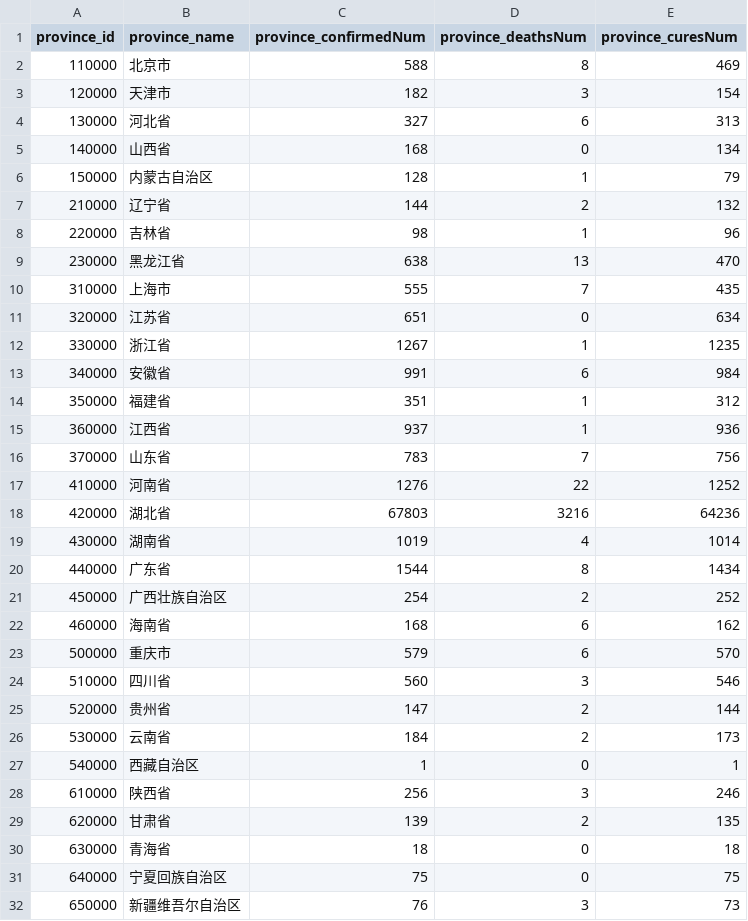
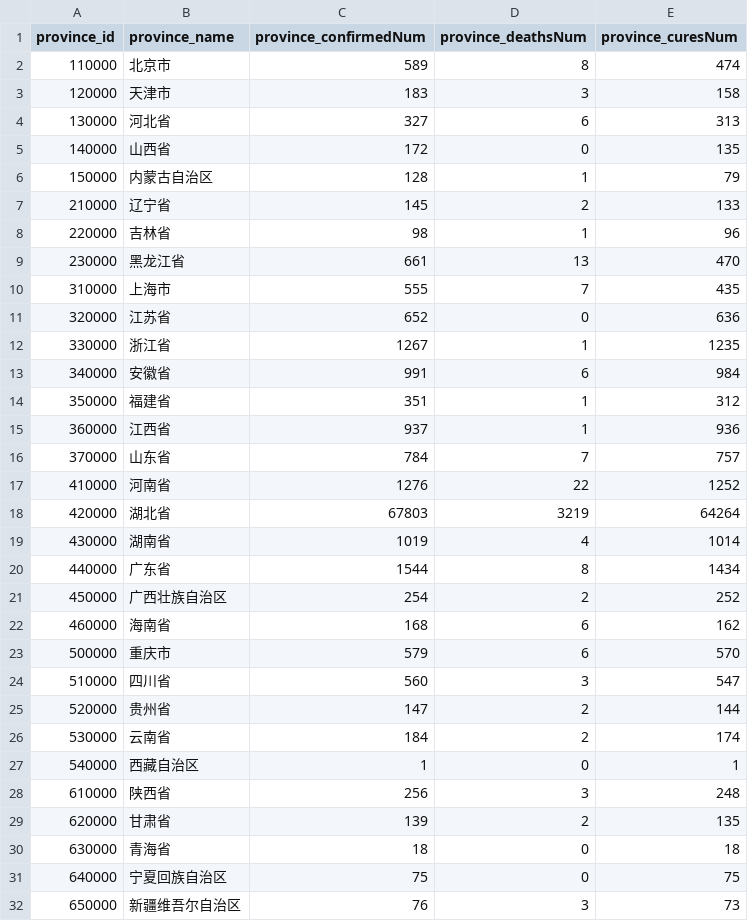
Before and after one commit to chuanchang/COVID-21, a CSV file: data/COVID19_province.csv, drawn as a sheet; only a part is shown.

```diff
--- a/data/COVID19_province.csv
+++ b/data/COVID19_province.csv
@@ -1,12 +1,12 @@
 province_id,province_name,province_confirmedNum,province_deathsNum,province_curesNum
-110000,北京市,588,8,469
-120000,天津市,182,3,154
+110000,北京市,589,8,474
+120000,天津市,183,3,158
 130000,河北省,327,6,313
-140000,山西省,168,0,134
+140000,山西省,172,0,135
 150000,内蒙古自治区,128,1,79
-210000,辽宁省,144,2,132
+210000,辽宁省,145,2,133
 220000,吉林省,98,1,96
-230000,黑龙江省,638,13,470
+230000,黑龙江省,661,13,470
 310000,上海市,555,7,435
-320000,江苏省,651,0,634
+320000,江苏省,652,0,636
 330000,浙江省,1267,1,1235
@@ -15,5 +15,5 @@ province_id,province_name,province_confirmedNum,province_deathsNum,province_cure
 360000,江西省,937,1,936
-370000,山东省,783,7,756
+370000,山东省,784,7,757
 410000,河南省,1276,22,1252
-420000,湖北省,67803,3216,64236
+420000,湖北省,67803,3219,64264
 430000,湖南省,1019,4,1014
@@ -23,7 +23,7 @@ province_id,province_name,province_confirmedNum,province_deathsNum,province_cure
 500000,重庆市,579,6,570
-510000,四川省,560,3,546
+510000,四川省,560,3,547
 520000,贵州省,147,2,144
-530000,云南省,184,2,173
+530000,云南省,184,2,174
 540000,西藏自治区,1,0,1
-610000,陕西省,256,3,246
+610000,陕西省,256,3,248
 620000,甘肃省,139,2,135
```
Also changed, not shown: data/COVID19_city.csv, data/COVID19_distinct.csv, 7 other files.
